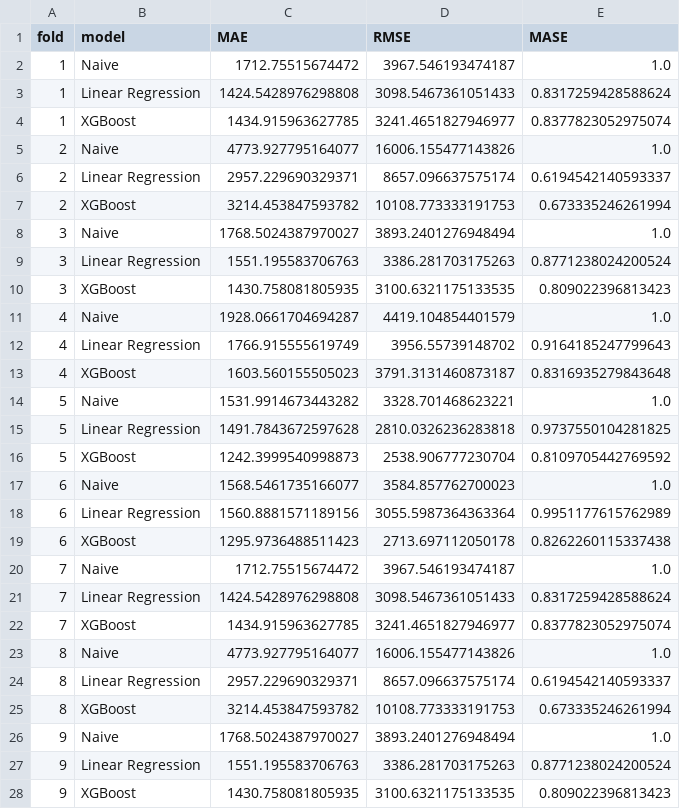
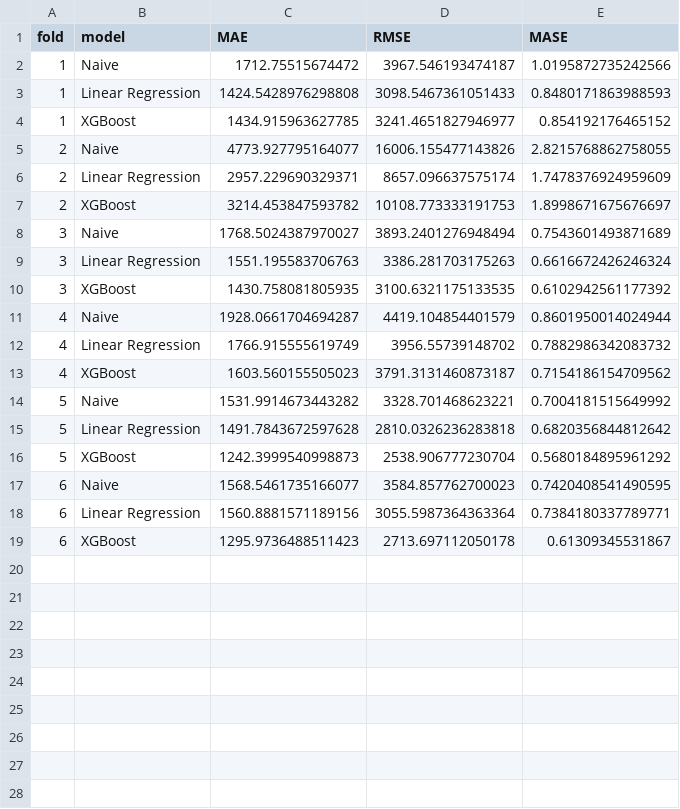
Before and after one commit to jamilnim/salesforcastproject, a CSV file: results_per_fold.csv, drawn as a sheet; only a part is shown; the diff covers the shown part only.

```diff
--- a/results_per_fold.csv
+++ b/results_per_fold.csv
@@ -1,28 +1,19 @@
 fold,model,MAE,RMSE,MASE
-1,Naive,1712.75515674472,3967.546193474187,1.0
-1,Linear Regression,1424.5428976298808,3098.5467361051433,0.8317259428588624
-1,XGBoost,1434.915963627785,3241.4651827946977,0.8377823052975074
-2,Naive,4773.927795164077,16006.155477143826,1.0
-2,Linear Regression,2957.229690329371,8657.096637575174,0.6194542140593337
-2,XGBoost,3214.453847593782,10108.773333191753,0.673335246261994
-3,Naive,1768.5024387970027,3893.2401276948494,1.0
-3,Linear Regression,1551.195583706763,3386.281703175263,0.8771238024200524
-3,XGBoost,1430.758081805935,3100.6321175133535,0.809022396813423
-4,Naive,1928.0661704694287,4419.104854401579,1.0
-4,Linear Regression,1766.915555619749,3956.55739148702,0.9164185247799643
-4,XGBoost,1603.560155505023,3791.3131460873187,0.8316935279843648
-5,Naive,1531.9914673443282,3328.701468623221,1.0
-5,Linear Regression,1491.7843672597628,2810.0326236283818,0.9737550104281825
-5,XGBoost,1242.3999540998873,2538.906777230704,0.8109705442769592
-6,Naive,1568.5461735166077,3584.857762700023,1.0
-6,Linear Regression,1560.8881571189156,3055.5987364363364,0.9951177615762989
-6,XGBoost,1295.9736488511423,2713.697112050178,0.8262260115337438
-7,Naive,1712.75515674472,3967.546193474187,1.0
-7,Linear Regression,1424.5428976298808,3098.5467361051433,0.8317259428588624
-7,XGBoost,1434.915963627785,3241.4651827946977,0.8377823052975074
-8,Naive,4773.927795164077,16006.155477143826,1.0
-8,Linear Regression,2957.229690329371,8657.096637575174,0.6194542140593337
-8,XGBoost,3214.453847593782,10108.773333191753,0.673335246261994
-9,Naive,1768.5024387970027,3893.2401276948494,1.0
-9,Linear Regression,1551.195583706763,3386.281703175263,0.8771238024200524
-9,XGBoost,1430.758081805935,3100.6321175133535,0.809022396813423
+1,Naive,1712.75515674472,3967.546193474187,1.0195872735242566
+1,Linear Regression,1424.5428976298808,3098.5467361051433,0.8480171863988593
+1,XGBoost,1434.915963627785,3241.4651827946977,0.854192176465152
+2,Naive,4773.927795164077,16006.155477143826,2.8215768862758055
+2,Linear Regression,2957.229690329371,8657.096637575174,1.7478376924959609
+2,XGBoost,3214.453847593782,10108.773333191753,1.8998671675676697
+3,Naive,1768.5024387970027,3893.2401276948494,0.7543601493871689
+3,Linear Regression,1551.195583706763,3386.281703175263,0.6616672426246324
+3,XGBoost,1430.758081805935,3100.6321175133535,0.6102942561177392
+4,Naive,1928.0661704694287,4419.104854401579,0.8601950014024944
+4,Linear Regression,1766.915555619749,3956.55739148702,0.7882986342083732
+4,XGBoost,1603.560155505023,3791.3131460873187,0.7154186154709562
+5,Naive,1531.9914673443282,3328.701468623221,0.7004181515649992
+5,Linear Regression,1491.7843672597628,2810.0326236283818,0.6820356844812642
+5,XGBoost,1242.3999540998873,2538.906777230704,0.5680184895961292
+6,Naive,1568.5461735166077,3584.857762700023,0.7420408541490595
+6,Linear Regression,1560.8881571189156,3055.5987364363364,0.7384180337789771
+6,XGBoost,1295.9736488511423,2713.697112050178,0.61309345531867
```
Also changed, not shown: 9 removed rows elsewhere in this file, summary_mean_std.csv, 3 other files.
